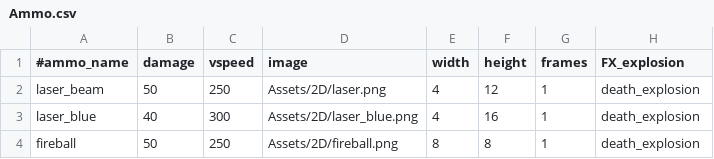
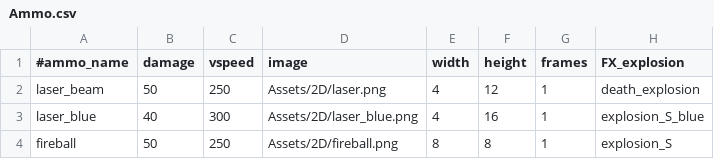
Before and after one commit to StarfighterDevTeam/StarFighter, a CSV file: Unstable/StarFighter/StarFighter/Assets/Scripts/Ammo.csv, drawn as a sheet.

Commit message:
Some new explosions

```diff
--- a/Unstable/StarFighter/StarFighter/Assets/Scripts/Ammo.csv
+++ b/Unstable/StarFighter/StarFighter/Assets/Scripts/Ammo.csv
@@ -2,3 +2,3 @@
 laser_beam,50,250,Assets/2D/laser.png,4,12,1,death_explosion
-laser_blue,40,300,Assets/2D/laser_blue.png,4,16,1,death_explosion
-fireball,50,250,Assets/2D/fireball.png,8,8,1,death_explosion
+laser_blue,40,300,Assets/2D/laser_blue.png,4,16,1,explosion_S_blue
+fireball,50,250,Assets/2D/fireball.png,8,8,1,explosion_S
```
Also changed, not shown: 6 other files.
